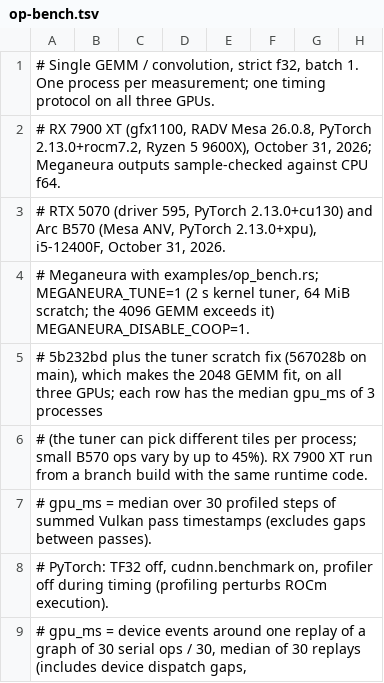
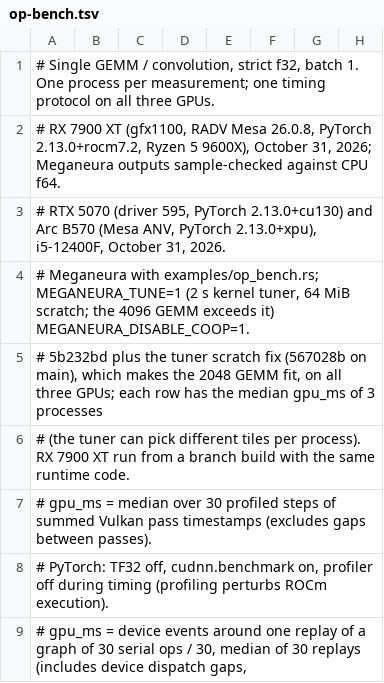
Before and after one commit to kvark/meganeura, a TSV file: paper/p3hpc/presentation/data/op-bench.tsv, drawn as a sheet; only a part is shown.

```diff
--- a/paper/p3hpc/presentation/data/op-bench.tsv
+++ b/paper/p3hpc/presentation/data/op-bench.tsv
@@ -5,3 +5,3 @@
 #   5b232bd plus the tuner scratch fix (567028b on main), which makes the 2048 GEMM fit, on all three GPUs; each row has the median gpu_ms of 3 processes
-#   (the tuner can pick different tiles per process; small B570 ops vary by up to 45%). RX 7900 XT run from a branch build with the same runtime code.
+#   (the tuner can pick different tiles per process). RX 7900 XT run from a branch build with the same runtime code.
 #   gpu_ms = median over 30 profiled steps of summed Vulkan pass timestamps (excludes gaps between passes).
```
Also changed, not shown: 22 other files.
